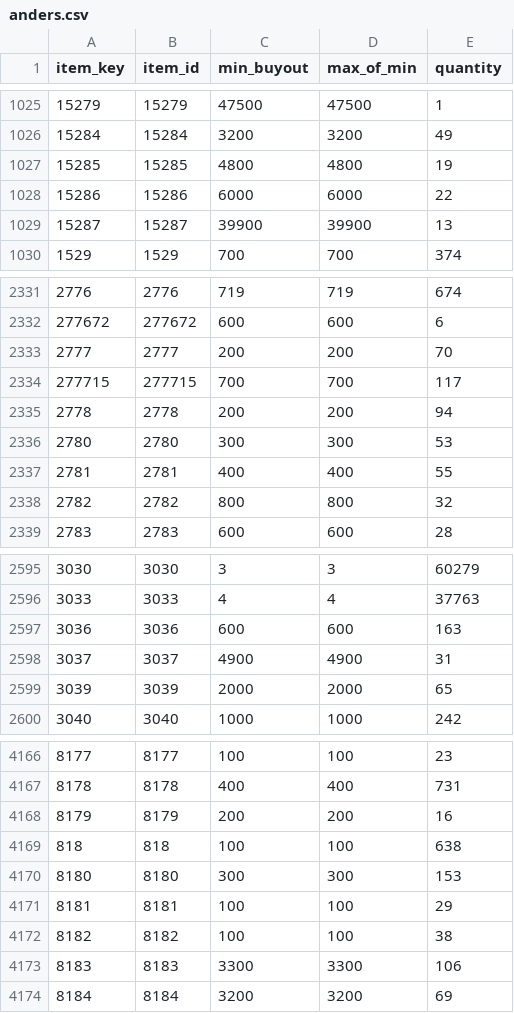
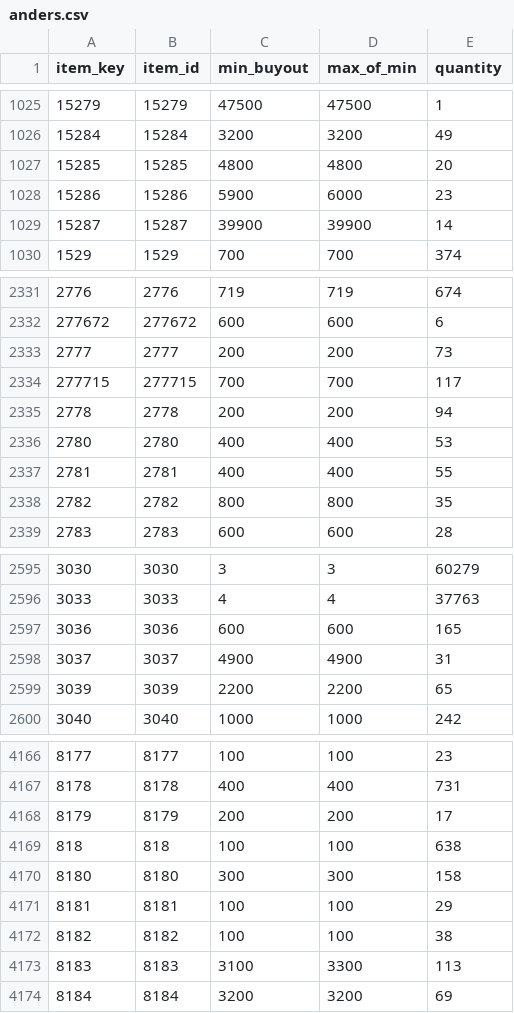
Before and after one commit to fborch/forever_price_scanner, a CSV file: data/CAMWOW-EU5-Realm-3-PvE_Alliance/2026-11-09/anders.csv, drawn as a sheet; only a part is shown, gaps mark what is left out; the diff covers the shown part only.

```diff
--- a/data/CAMWOW-EU5-Realm-3-PvE_Alliance/2026-11-09/anders.csv
+++ b/data/CAMWOW-EU5-Realm-3-PvE_Alliance/2026-11-09/anders.csv
@@ -1026,5 +1026,5 @@ item_key,item_id,min_buyout,max_of_min,quantity
 15284,15284,3200,3200,49
-15285,15285,4800,4800,19
-15286,15286,6000,6000,22
-15287,15287,39900,39900,13
+15285,15285,4800,4800,20
+15286,15286,5900,6000,23
+15287,15287,39900,39900,14
 1529,1529,700,700,374
@@ -2332,8 +2332,8 @@ item_key,item_id,min_buyout,max_of_min,quantity
 277672,277672,600,600,6
-2777,2777,200,200,70
+2777,2777,200,200,73
 277715,277715,700,700,117
 2778,2778,200,200,94
-2780,2780,300,300,53
+2780,2780,400,400,53
 2781,2781,400,400,55
-2782,2782,800,800,32
+2782,2782,800,800,35
 2783,2783,600,600,28
@@ -2596,5 +2596,5 @@ item_key,item_id,min_buyout,max_of_min,quantity
 3033,3033,4,4,37763
-3036,3036,600,600,163
+3036,3036,600,600,165
 3037,3037,4900,4900,31
-3039,3039,2000,2000,65
+3039,3039,2200,2200,65
 3040,3040,1000,1000,242
@@ -4167,8 +4167,8 @@ item_key,item_id,min_buyout,max_of_min,quantity
 8178,8178,400,400,731
-8179,8179,200,200,16
+8179,8179,200,200,17
 818,818,100,100,638
-8180,8180,300,300,153
+8180,8180,300,300,158
 8181,8181,100,100,29
 8182,8182,100,100,38
-8183,8183,3300,3300,106
+8183,8183,3100,3300,113
 8184,8184,3200,3200,69
```
Also changed, not shown: 14 edited cells elsewhere in this file, items.csv, 1 other file.
